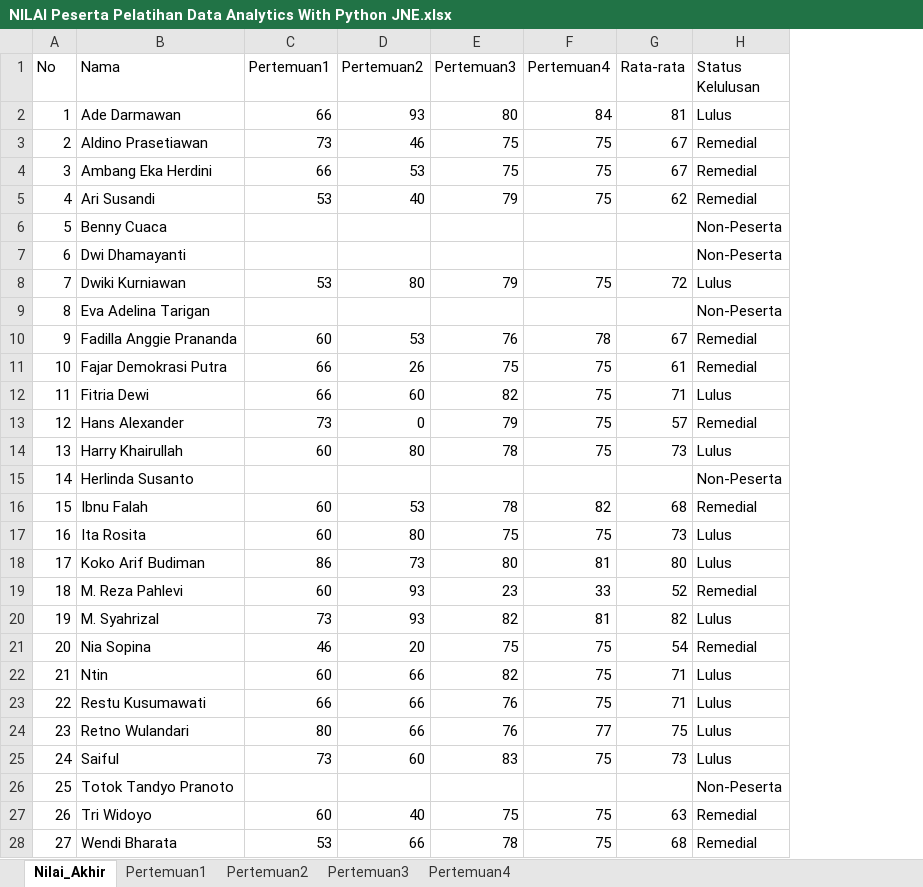
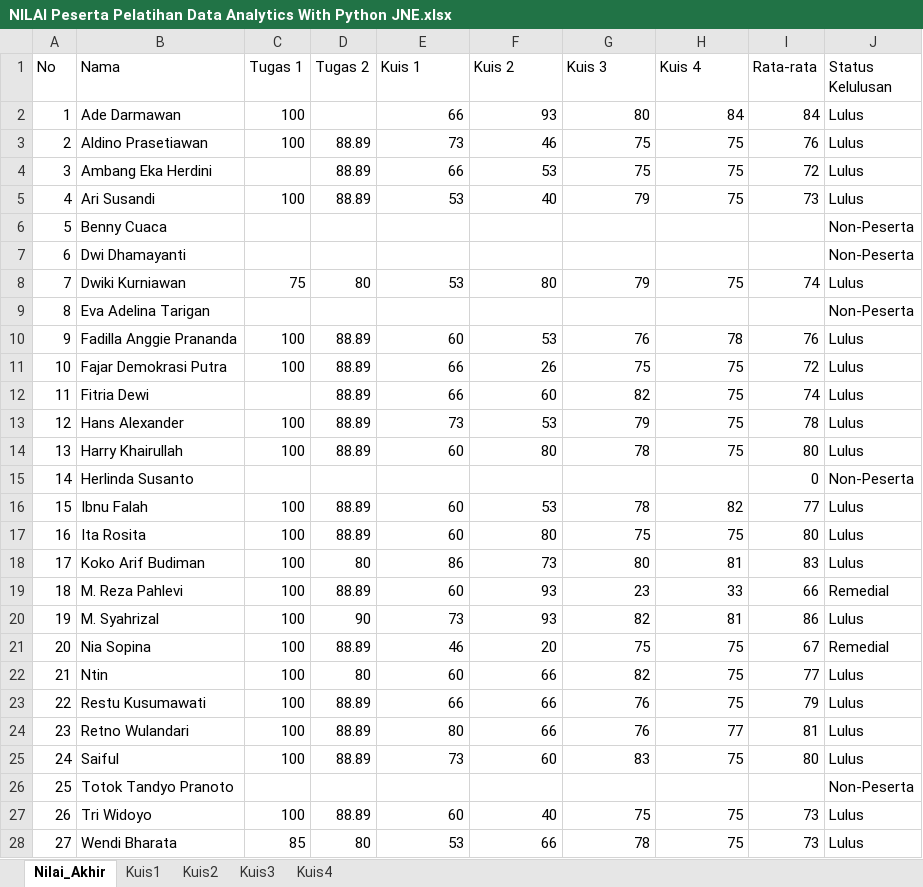
Before and after one commit to sainzdata/Py_JNE, an Excel workbook: Nilai/NILAI Peserta Pelatihan Data Analytics With Python JNE.xlsx, sheet Nilai_Akhir, drawn as a sheet; only a part is shown; values as stored, in another font and other column widths than the file's, no cell formats; conditional formats not drawn; addresses are those after the commit; the diff covers the shown part only; the diff names each change by its address in the sheet, - before the commit and + after, or states it on an @@ line.

```diff
--- a/Nilai/NILAI Peserta Pelatihan Data Analytics With Python JNE.xlsx (sheet Nilai_Akhir)
+++ b/Nilai/NILAI Peserta Pelatihan Data Analytics With Python JNE.xlsx (sheet Nilai_Akhir)
-sheet tab: Pertemuan1
+sheet tab: Kuis1
-sheet tab: Pertemuan2
+sheet tab: Kuis2
-sheet tab: Pertemuan3
+sheet tab: Kuis3
-sheet tab: Pertemuan4
+sheet tab: Kuis4
+column C (Tugas 1), rows 2-28: 100 | 100 |  | 100 |  |  | 75 |  | 100 | 100 |  | 100 | 100 |  | 100 | 100 | 100 | 100 | 100 | 100 | 100 | 100 | 100 | 100 |  | 100 | 85
+column D (Tugas 2), rows 3-28: 88.89 | 88.89 | 88.89 |  |  | 80 |  | 88.89 | 88.89 | 88.89 | 88.89 | 88.89 |  | 88.89 | 88.89 | 80 | 88.89 | 90 | 88.89 | 80 | 88.89 | 88.89 | 88.89 |  | 88.89 | 80
-E1: Pertemuan1
+E1: Kuis 1
-F1: Pertemuan2
+F1: Kuis 2
-G1: Pertemuan3
+G1: Kuis 3
-H1: Pertemuan4
+H1: Kuis 4
-I2 (Rata-rata): 81
+I2 (Rata-rata): 84
-I3 (Rata-rata): 67
+I3 (Rata-rata): 76
-J3:J5 (Status Kelulusan): Remedial
+J3:J5 (Status Kelulusan): Lulus
-I4 (Rata-rata): 67
+I4 (Rata-rata): 72
-I5 (Rata-rata): 62
+I5 (Rata-rata): 73
-I8 (Rata-rata): 72
+I8 (Rata-rata): 74
-I10 (Rata-rata): 67
+I10 (Rata-rata): 76
-J10:J11 (Status Kelulusan): Remedial
+J10:J11 (Status Kelulusan): Lulus
-I11 (Rata-rata): 61
+I11 (Rata-rata): 72
-I12 (Rata-rata): 71
+I12 (Rata-rata): 74
-F13 (Kuis 2): 0
+F13 (Kuis 2): 53
-I13 (Rata-rata): 57
+I13 (Rata-rata): 78
-J13 (Status Kelulusan): Remedial
+J13 (Status Kelulusan): Lulus
-I14 (Rata-rata): 73
+I14 (Rata-rata): 80
-I15 (Rata-rata): (empty)
+I15 (Rata-rata): 0
-I16 (Rata-rata): 68
+I16 (Rata-rata): 77
-J16 (Status Kelulusan): Remedial
+J16 (Status Kelulusan): Lulus
-I17 (Rata-rata): 73
+I17 (Rata-rata): 80
-I18 (Rata-rata): 80
+I18 (Rata-rata): 83
-I19 (Rata-rata): 52
+I19 (Rata-rata): 66
-I20 (Rata-rata): 82
+I20 (Rata-rata): 86
-I21 (Rata-rata): 54
+I21 (Rata-rata): 67
-I22 (Rata-rata): 71
+I22 (Rata-rata): 77
-I23 (Rata-rata): 71
+I23 (Rata-rata): 79
-I24 (Rata-rata): 75
+I24 (Rata-rata): 81
-I25 (Rata-rata): 73
+I25 (Rata-rata): 80
-I27 (Rata-rata): 63
+I27 (Rata-rata): 73
-J27:J28 (Status Kelulusan): Remedial
+J27:J28 (Status Kelulusan): Lulus
-I28 (Rata-rata): 68
+I28 (Rata-rata): 73
```
Also changed, not shown: 5 added rows, 5 removed rows and 2 edited cells elsewhere in this sheet, sheet Kuis3, sheet Kuis4, sheet Kuis2, cell formats, formulas that keep their value, hidden cells, 1 other file.
